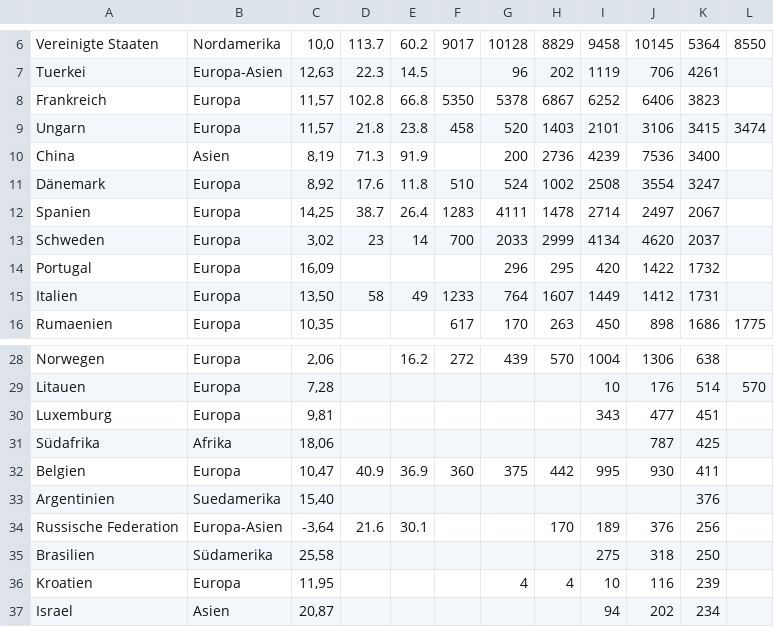
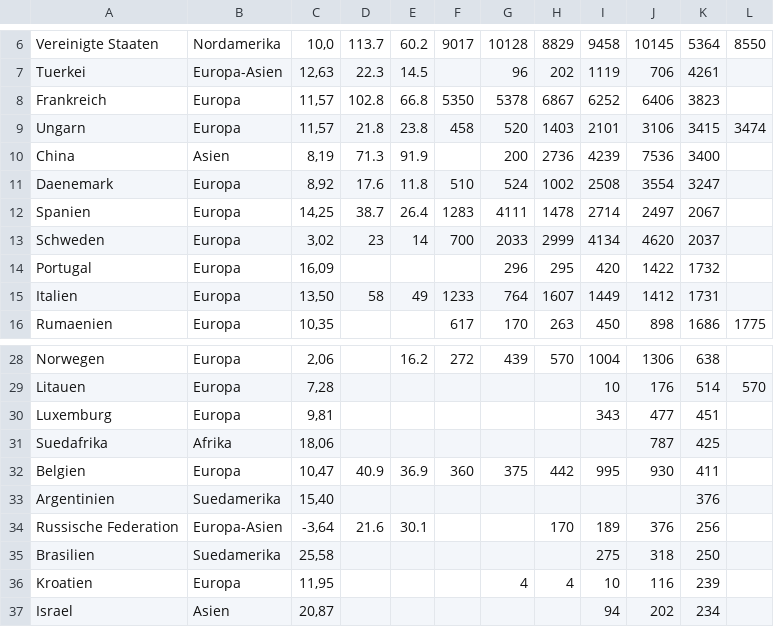
Before and after one commit to leotraeg/FHDTM-P2DS-WS2324, a CSV file: Praktikum/FHDTM-P2DS-WS2324_PraktikumII_utf8.csv, drawn as a sheet; only a part is shown, gaps mark what is left out; the diff names each change by its address in the sheet, - before the commit and + after, or states it on an @@ line.

Commit message:
Update FHDTM-P2DS-WS2324_PraktikumII_utf8.csv

```diff
--- a/Praktikum/FHDTM-P2DS-WS2324_PraktikumII_utf8.csv
+++ b/Praktikum/FHDTM-P2DS-WS2324_PraktikumII_utf8.csv
-A11: Dänemark
+A11: Daenemark
-A31: Südafrika
+A31: Suedafrika
-B35: Südamerika
+B35: Suedamerika
```
